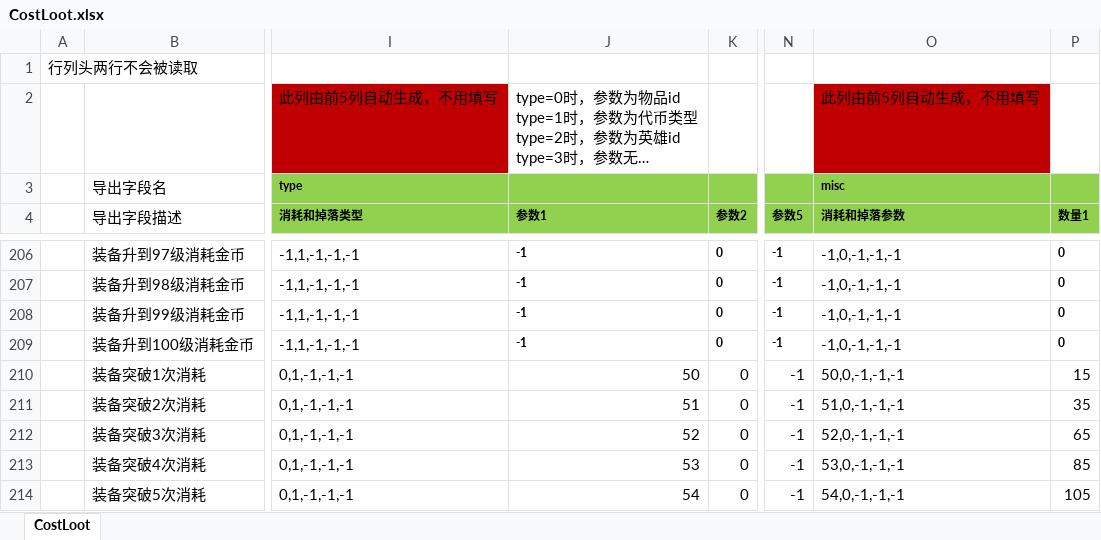
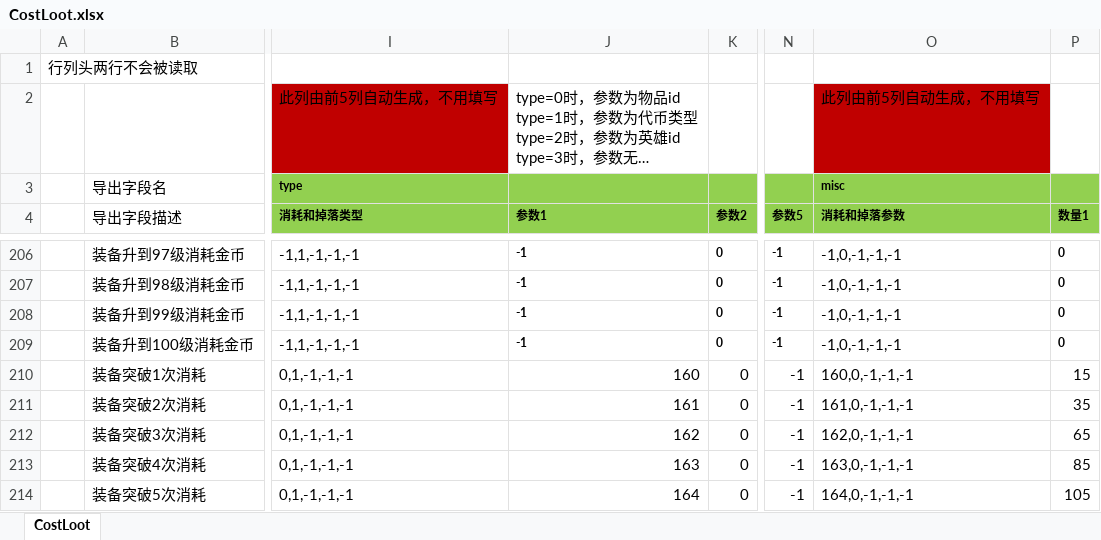
Before and after one commit to east-eden/excel, an Excel workbook: global/CostLoot.xlsx, sheet CostLoot, drawn as a sheet; only a part is shown, gaps mark what is left out; long unchanged cells end in …; values as stored, in another font and other column widths than the file's, no borders; the diff names each change by its address in the sheet, - before the commit and + after, or states it on an @@ line.

Commit message:
修改突破id

```diff
--- a/global/CostLoot.xlsx (sheet CostLoot)
+++ b/global/CostLoot.xlsx (sheet CostLoot)
-J210 (参数1): 50
+J210 (参数1): 160
-O210 (消耗和掉落参数): 50,0,-1,-1,-1
+O210 (消耗和掉落参数): 160,0,-1,-1,-1
-J211 (参数1): 51
+J211 (参数1): 161
-O211 (消耗和掉落参数): 51,0,-1,-1,-1
+O211 (消耗和掉落参数): 161,0,-1,-1,-1
-J212 (参数1): 52
+J212 (参数1): 162
-O212 (消耗和掉落参数): 52,0,-1,-1,-1
+O212 (消耗和掉落参数): 162,0,-1,-1,-1
-J213 (参数1): 53
+J213 (参数1): 163
-O213 (消耗和掉落参数): 53,0,-1,-1,-1
+O213 (消耗和掉落参数): 163,0,-1,-1,-1
-J214 (参数1): 54
+J214 (参数1): 164
-O214 (消耗和掉落参数): 54,0,-1,-1,-1
+O214 (消耗和掉落参数): 164,0,-1,-1,-1
```
